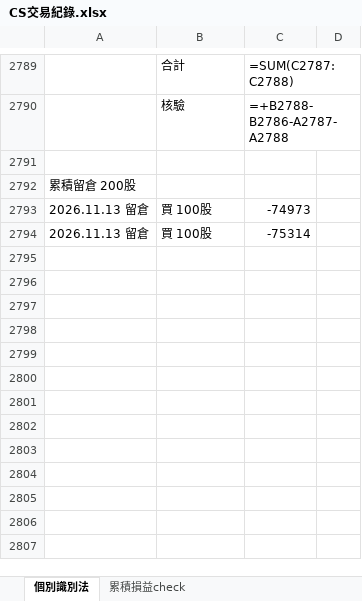
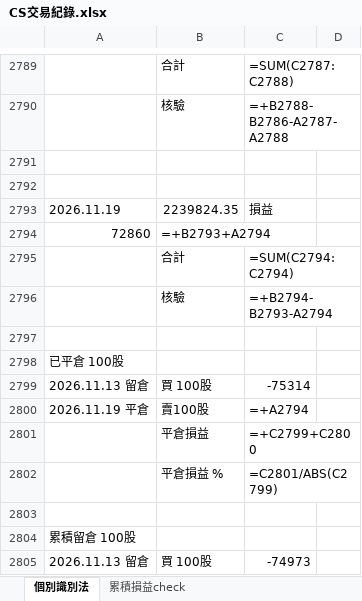
Before and after one commit to shuye1668/SPY-Day-Trade-Review, an Excel workbook: CS交易紀錄.xlsx, sheet 個別識別法, drawn as a sheet; only a part is shown, gaps mark what is left out; values as stored, in another font and other column widths than the file's, no borders; formulas without a stored value are shown as written; addresses are those after the commit; the diff names each change by its address in the sheet, - before the commit and + after, or states it on an @@ line.

```diff
--- a/CS交易紀錄.xlsx (sheet 個別識別法)
+++ b/CS交易紀錄.xlsx (sheet 個別識別法)
+row 2792: (empty)
+row 2793: 2026.11.19 | 2239824.35 | 損益
+row 2794: 72860 | =+B2793+A2794
+row 2795:  | 合計 | =SUM(C2794:C2794)
+row 2796:  | 核驗 | =+B2794-B2793-A2794
+row 2797: (empty)
-A2798: 累積留倉 200股
+A2798: 已平倉 100股
@@ row 2794 moved to row 2799: 2026.11.13 留倉 @@
+row 2800: 2026.11.19 平倉 | 賣100股 | =+A2794
+row 2801:  | 平倉損益 | =+C2799+C2800
+row 2802:  | 平倉損益 % | =C2801/ABS(C2799)
+row 2803: (empty)
+row 2804: 累積留倉 100股
```
Also changed, not shown: sheet 累積損益check, trades_all.xlsx, 3 other files.
